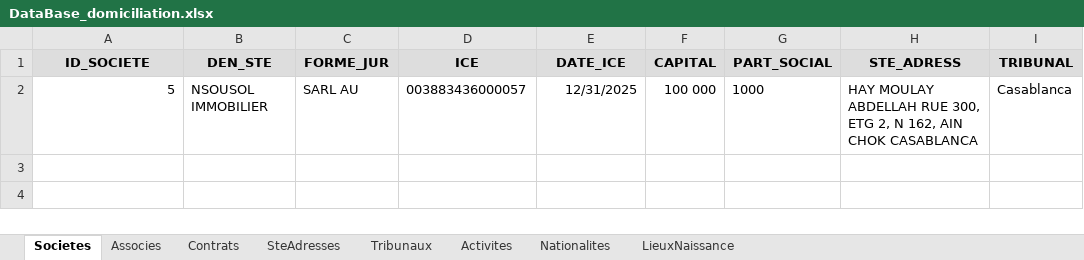
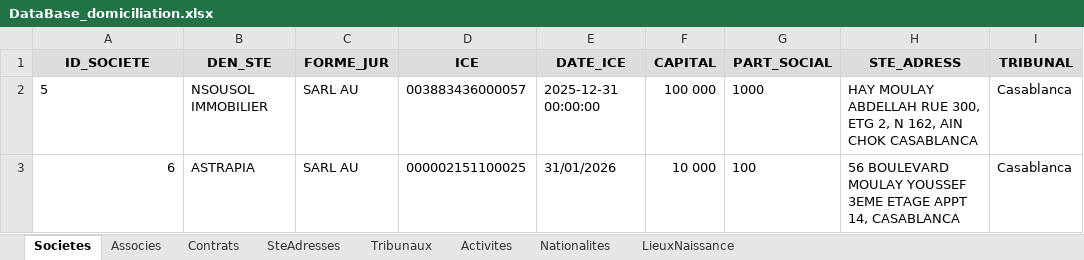
Before and after one commit to LearniTome/Center-Domiciliation-App, an Excel workbook: databases/DataBase_domiciliation.xlsx, sheet Societes, drawn as a sheet; values as stored, in another font and other column widths than the file's, no borders; the diff names each change by its address in the sheet, - before the commit and + after, or states it on an @@ line.

Commit message:
Feat: Dashboard improvements and date formatting
- Make dashboard non-modal (allow parent closure)
- Auto-close dashboard after Add/Edit/Delete actions
- Add refresh_after_action() method to reload data
- Auto-reopen dashboard after form completion
- Fix form reset() methods for Societe, Associe, Contrat
- Format all dates as dd/mm/yyyy (no time) in database
- Apply Treeview styling (dark theme) to dashboard tables
- Prevent duplicate Dashboard instances
- Improve MainForm event handling with <<FormsFinished>>"

```diff
--- a/databases/DataBase_domiciliation.xlsx (sheet Societes)
+++ b/databases/DataBase_domiciliation.xlsx (sheet Societes)
-A2 alignment: right
+A2 alignment: left
-E2 (DATE_ICE): 12/31/2025
+E2 (DATE_ICE): 2025-12-31 00:00:00
+row 3: 6 | ASTRAPIA | SARL AU | 000002151100025 | 31/01/2026 | 10 000 | 100 | 56 BOULEVARD MOULAY YOUSSEF 3EME ETAGE APPT 14, CASABLANCA | Casablanca
```
Also changed, not shown: sheet Associes, sheet Contrats, sheet Nationalites, sheet Tribunaux, sheet Activites, sheet LieuxNaissance, 1 more sheet, 6 other files.
